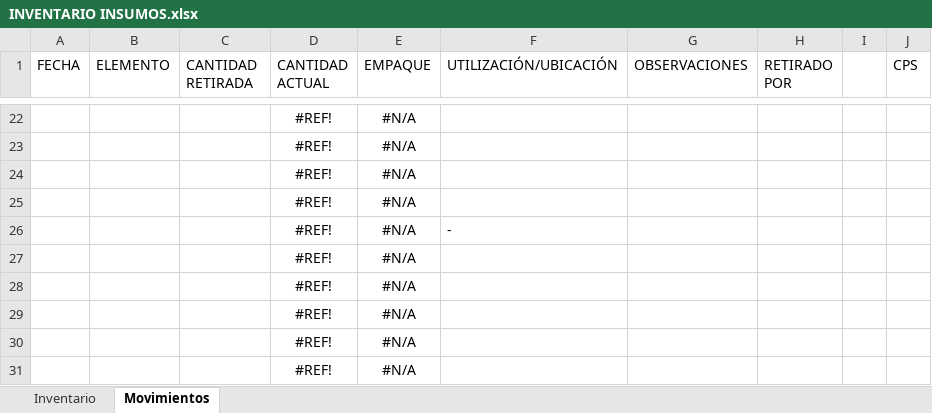
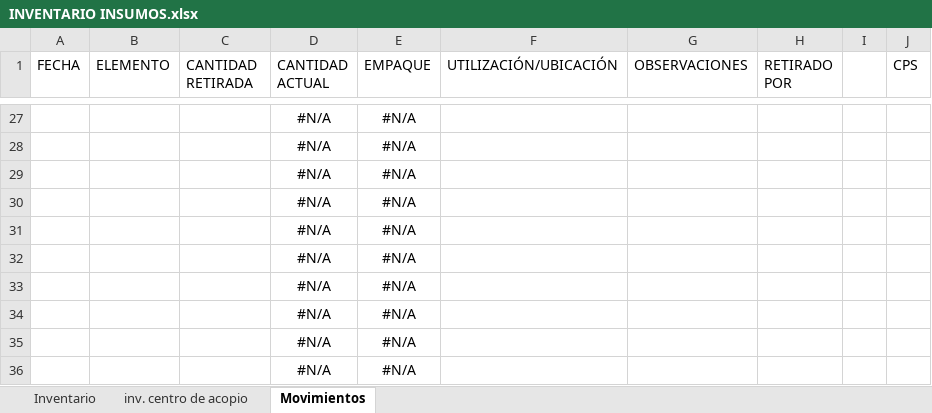
Before and after one commit to JJtamayoQ/inventory_app, an Excel workbook: data/INVENTARIO INSUMOS.xlsx, sheet Movimientos, drawn as a sheet; only a part is shown, gaps mark what is left out; values as stored, in another font and other column widths than the file's, no borders; table styles not drawn; removed rows and columns are numbered as before the commit, all else as after; the diff covers the shown part only; the diff names each change by its address in the sheet, - before the commit and + after, or states it on an @@ line.

```diff
--- a/data/INVENTARIO INSUMOS.xlsx (sheet Movimientos)
+++ b/data/INVENTARIO INSUMOS.xlsx (sheet Movimientos)
+sheet tab: inv. centro de acopio
-D27:D30 (CANTIDAD ACTUAL): #REF!
+D27:D30 (CANTIDAD ACTUAL): #N/A
-row 26:  |  |  | #REF! | #N/A | -
-D31:D35 (CANTIDAD ACTUAL): #REF!
+D31:D35 (CANTIDAD ACTUAL): #N/A
+row 36:  |  |  | #N/A | #N/A
```
Also changed, not shown: 6 added rows, 1 removed row, 52 edited cells and cell formats elsewhere in this sheet, sheet Inventario, formulas that keep their value, 8 other files.
